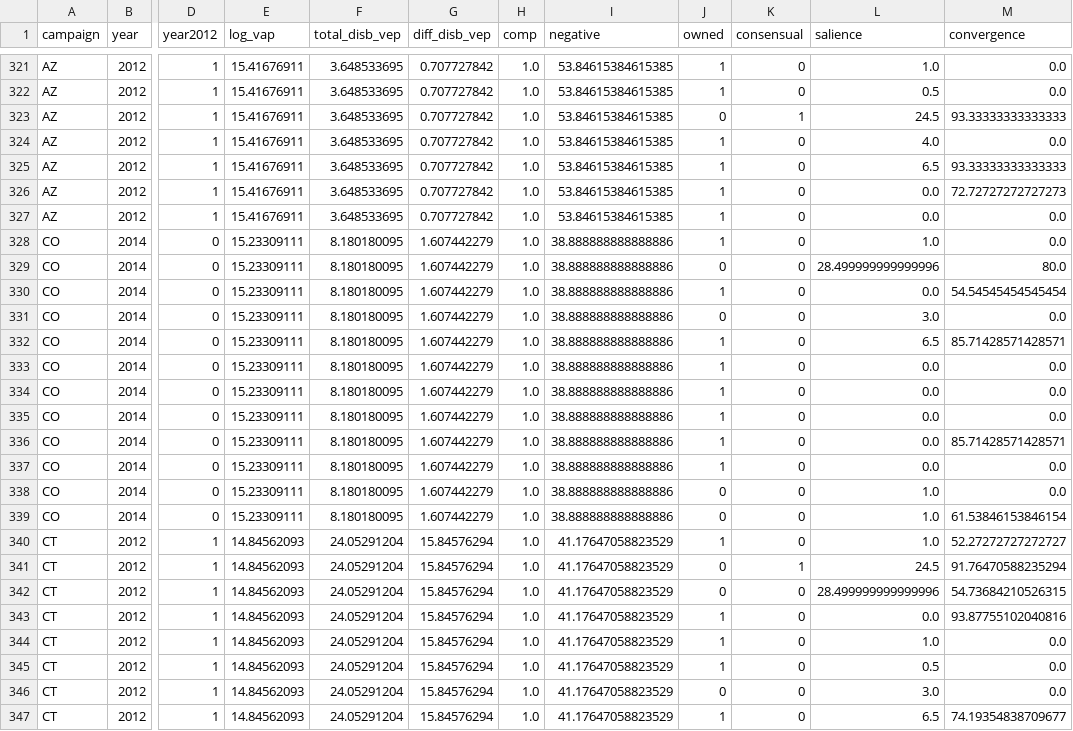
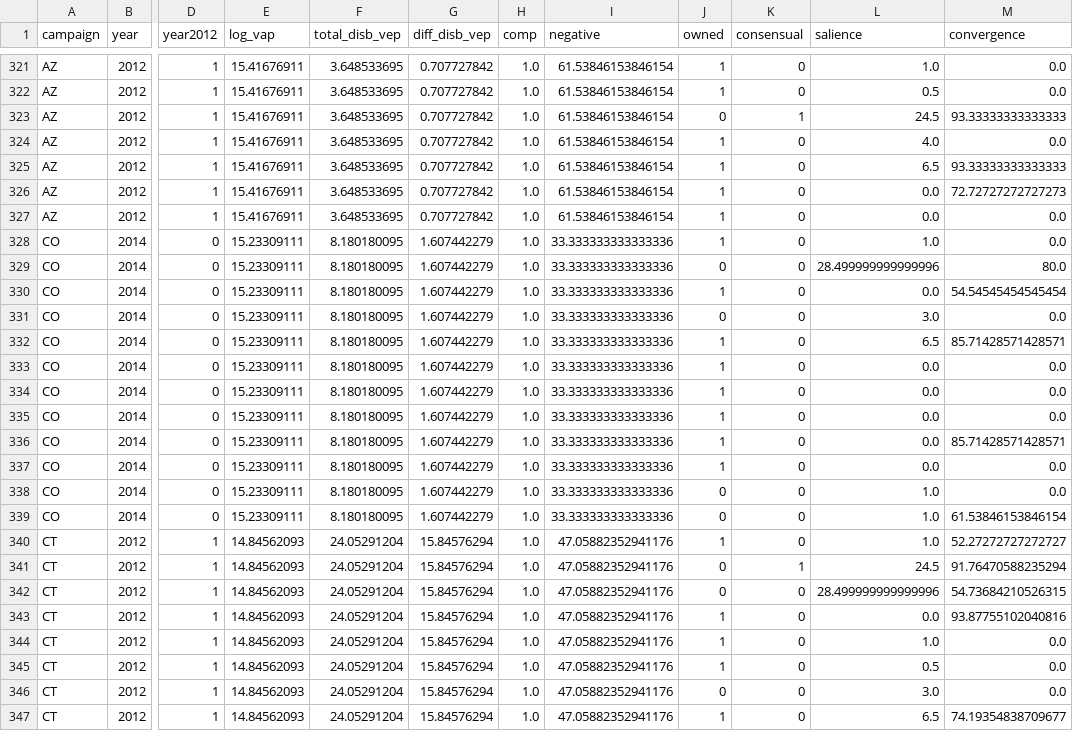
Before and after one commit to atarr3/campvideo-data, a CSV file: data/issueconv.csv, drawn as a sheet; only a part is shown, gaps mark what is left out; the diff covers the shown part only; the diff names each change by its address in the sheet, - before the commit and + after, or states it on an @@ line.

```diff
--- a/data/issueconv.csv
+++ b/data/issueconv.csv
-I321:I327 (negative): 53.84615384615385
+I321:I327 (negative): 61.53846153846154
-I328:I339 (negative): 38.888888888888886
+I328:I339 (negative): 33.333333333333336
-I340:I347 (negative): 41.17647058823529
+I340:I347 (negative): 47.05882352941176
```
Also changed, not shown: 151 edited cells elsewhere in this file.
